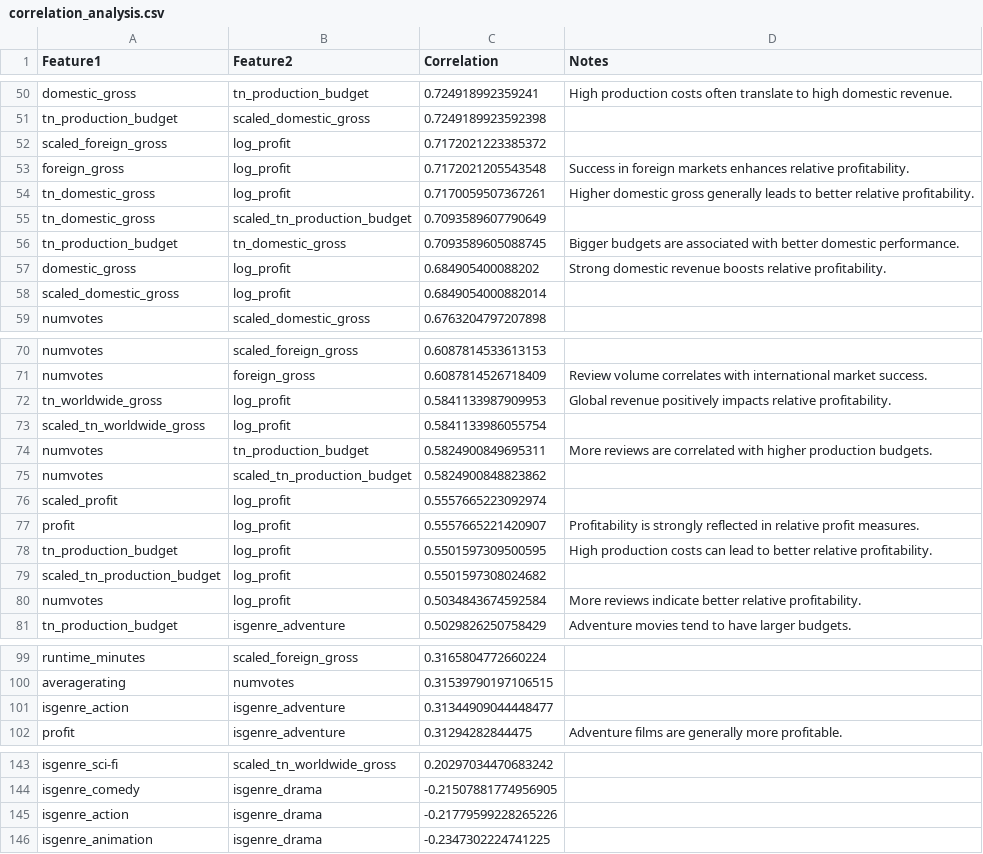
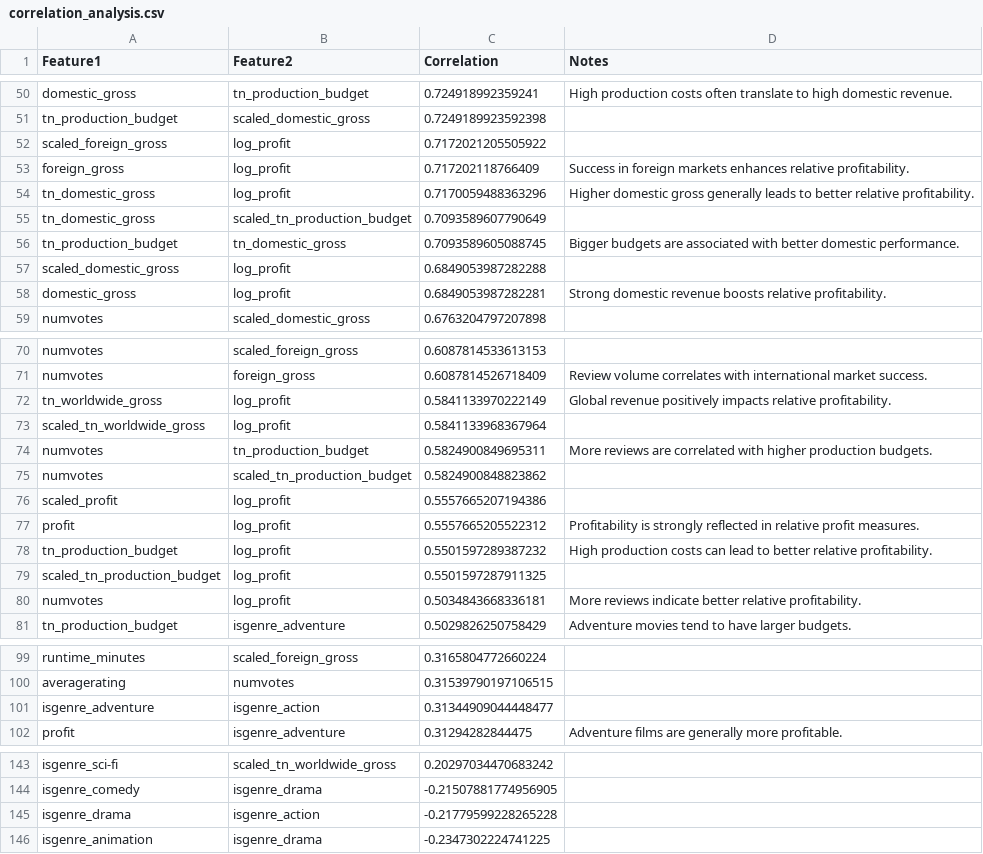
Before and after one commit to james-warsing/Movie-Data-Analysis, a CSV file: excel/correlation_analysis.csv, drawn as a sheet; only a part is shown, gaps mark what is left out; the diff covers the shown part only.

```diff
--- a/excel/correlation_analysis.csv
+++ b/excel/correlation_analysis.csv
@@ -51,9 +51,9 @@ domestic_gross,tn_production_budget,0.724918992359241,High production costs ofte
 tn_production_budget,scaled_domestic_gross,0.7249189923592398,
-scaled_foreign_gross,log_profit,0.7172021223385372,
-foreign_gross,log_profit,0.7172021205543548,Success in foreign markets enhances relative profitability.
-tn_domestic_gross,log_profit,0.7170059507367261,Higher domestic gross generally leads to better relative profitability.
+scaled_foreign_gross,log_profit,0.7172021205505922,
+foreign_gross,log_profit,0.717202118766409,Success in foreign markets enhances relative profitability.
+tn_domestic_gross,log_profit,0.7170059488363296,Higher domestic gross generally leads to better relative profitability.
 tn_domestic_gross,scaled_tn_production_budget,0.7093589607790649,
 tn_production_budget,tn_domestic_gross,0.7093589605088745,Bigger budgets are associated with better domestic performance.
-domestic_gross,log_profit,0.684905400088202,Strong domestic revenue boosts relative profitability.
-scaled_domestic_gross,log_profit,0.6849054000882014,
+scaled_domestic_gross,log_profit,0.6849053987282288,
+domestic_gross,log_profit,0.6849053987282281,Strong domestic revenue boosts relative profitability.
 numvotes,scaled_domestic_gross,0.6763204797207898,
@@ -71,11 +71,11 @@ numvotes,scaled_foreign_gross,0.6087814533613153,
 numvotes,foreign_gross,0.6087814526718409,Review volume correlates with international market success.
-tn_worldwide_gross,log_profit,0.5841133987909953,Global revenue positively impacts relative profitability.
-scaled_tn_worldwide_gross,log_profit,0.5841133986055754,
+tn_worldwide_gross,log_profit,0.5841133970222149,Global revenue positively impacts relative profitability.
+scaled_tn_worldwide_gross,log_profit,0.5841133968367964,
 numvotes,tn_production_budget,0.5824900849695311,More reviews are correlated with higher production budgets.
 numvotes,scaled_tn_production_budget,0.5824900848823862,
-scaled_profit,log_profit,0.5557665223092974,
-profit,log_profit,0.5557665221420907,Profitability is strongly reflected in relative profit measures.
-tn_production_budget,log_profit,0.5501597309500595,High production costs can lead to better relative profitability.
-scaled_tn_production_budget,log_profit,0.5501597308024682,
-numvotes,log_profit,0.5034843674592584,More reviews indicate better relative profitability.
+scaled_profit,log_profit,0.5557665207194386,
+profit,log_profit,0.5557665205522312,Profitability is strongly reflected in relative profit measures.
+tn_production_budget,log_profit,0.5501597289387232,High production costs can lead to better relative profitability.
+scaled_tn_production_budget,log_profit,0.5501597287911325,
+numvotes,log_profit,0.5034843668336181,More reviews indicate better relative profitability.
 tn_production_budget,isgenre_adventure,0.5029826250758429,Adventure movies tend to have larger budgets.
@@ -100,3 +100,3 @@ runtime_minutes,scaled_foreign_gross,0.3165804772660224,
 averagerating,numvotes,0.31539790197106515,
-isgenre_action,isgenre_adventure,0.31344909044448477,
+isgenre_adventure,isgenre_action,0.31344909044448477,
 profit,isgenre_adventure,0.31294282844475,Adventure films are generally more profitable.
@@ -144,3 +144,3 @@ isgenre_sci-fi,scaled_tn_worldwide_gross,0.20297034470683242,
 isgenre_comedy,isgenre_drama,-0.21507881774956905,
-isgenre_action,isgenre_drama,-0.21779599228265226,
+isgenre_drama,isgenre_action,-0.21779599228265228,
 isgenre_animation,isgenre_drama,-0.2347302224741225,
```
Also changed, not shown: 3 edited cells elsewhere in this file, excel/correlation_analysis_iqr.csv, excel/genre_correlation_df.csv, 20 other files.
